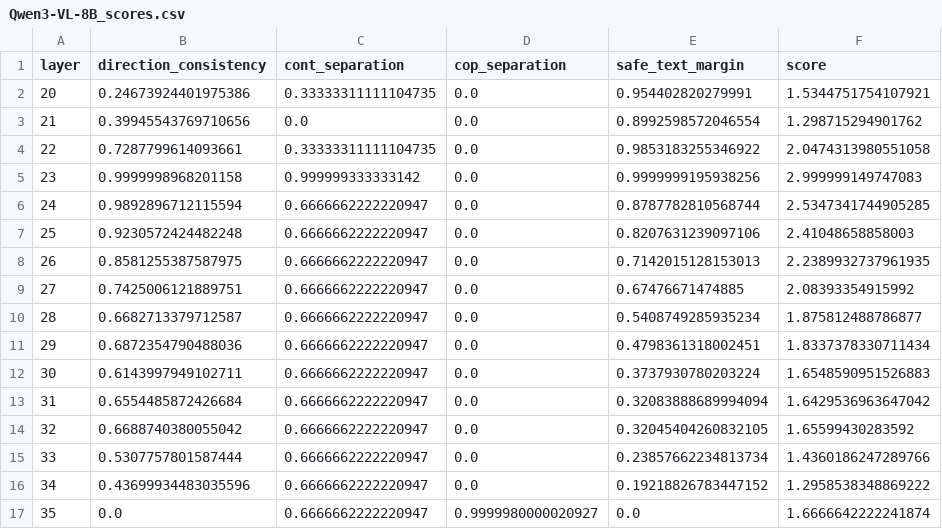
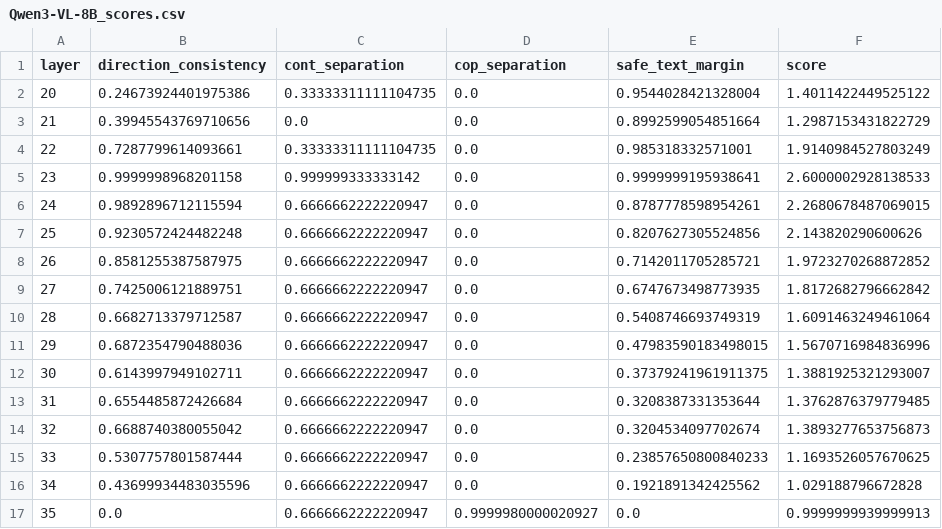
Before and after one commit to Moreno98/MARS, a CSV file: results/layer_selection/Qwen3-VL-8B_scores.csv, drawn as a sheet.

```diff
--- a/results/layer_selection/Qwen3-VL-8B_scores.csv
+++ b/results/layer_selection/Qwen3-VL-8B_scores.csv
@@ -1,17 +1,17 @@
 layer,direction_consistency,cont_separation,cop_separation,safe_text_margin,score
-20,0.24673924401975386,0.33333311111104735,0.0,0.954402820279991,1.5344751754107921
-21,0.39945543769710656,0.0,0.0,0.8992598572046554,1.298715294901762
-22,0.7287799614093661,0.33333311111104735,0.0,0.9853183255346922,2.0474313980551058
-23,0.9999998968201158,0.999999333333142,0.0,0.9999999195938256,2.999999149747083
-24,0.9892896712115594,0.6666662222220947,0.0,0.8787782810568744,2.5347341744905285
-25,0.9230572424482248,0.6666662222220947,0.0,0.8207631239097106,2.41048658858003
-26,0.8581255387587975,0.6666662222220947,0.0,0.7142015128153013,2.2389932737961935
-27,0.7425006121889751,0.6666662222220947,0.0,0.67476671474885,2.08393354915992
-28,0.6682713379712587,0.6666662222220947,0.0,0.5408749285935234,1.875812488786877
-29,0.6872354790488036,0.6666662222220947,0.0,0.4798361318002451,1.8337378330711434
-30,0.6143997949102711,0.6666662222220947,0.0,0.3737930780203224,1.6548590951526883
-31,0.6554485872426684,0.6666662222220947,0.0,0.32083888689994094,1.6429536963647042
-32,0.6688740380055042,0.6666662222220947,0.0,0.32045404260832105,1.65599430283592
-33,0.5307757801587444,0.6666662222220947,0.0,0.23857662234813734,1.4360186247289766
-34,0.43699934483035596,0.6666662222220947,0.0,0.19218826783447152,1.2958538348869222
-35,0.0,0.6666662222220947,0.9999980000020927,0.0,1.6666642222241874
+20,0.24673924401975386,0.33333311111104735,0.0,0.9544028421328004,1.4011422449525122
+21,0.39945543769710656,0.0,0.0,0.8992599054851664,1.2987153431822729
+22,0.7287799614093661,0.33333311111104735,0.0,0.985318332571001,1.9140984527803249
+23,0.9999998968201158,0.999999333333142,0.0,0.9999999195938641,2.6000002928138533
+24,0.9892896712115594,0.6666662222220947,0.0,0.8787778598954261,2.2680678487069015
+25,0.9230572424482248,0.6666662222220947,0.0,0.8207627305524856,2.143820290600626
+26,0.8581255387587975,0.6666662222220947,0.0,0.7142011705285721,1.9723270268872852
+27,0.7425006121889751,0.6666662222220947,0.0,0.6747673498773935,1.8172682796662842
+28,0.6682713379712587,0.6666662222220947,0.0,0.5408746693749319,1.6091463249461064
+29,0.6872354790488036,0.6666662222220947,0.0,0.47983590183498015,1.5670716984836996
+30,0.6143997949102711,0.6666662222220947,0.0,0.37379241961911375,1.3881925321293007
+31,0.6554485872426684,0.6666662222220947,0.0,0.3208387331353644,1.3762876379779485
+32,0.6688740380055042,0.6666662222220947,0.0,0.3204534097702674,1.3893277653756873
+33,0.5307757801587444,0.6666662222220947,0.0,0.23857650800840233,1.1693526057670625
+34,0.43699934483035596,0.6666662222220947,0.0,0.1921891342425562,1.029188796672828
+35,0.0,0.6666662222220947,0.9999980000020927,0.0,0.9999999939999913
```
Also changed, not shown: results/layer_selection/Gemma3-4B_scores.csv, results/layer_selection/InternVL3_5_8B_scores.csv, 5 other files.
